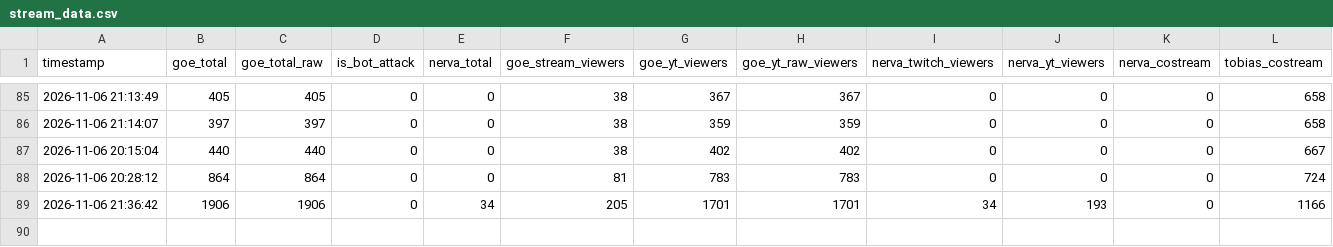
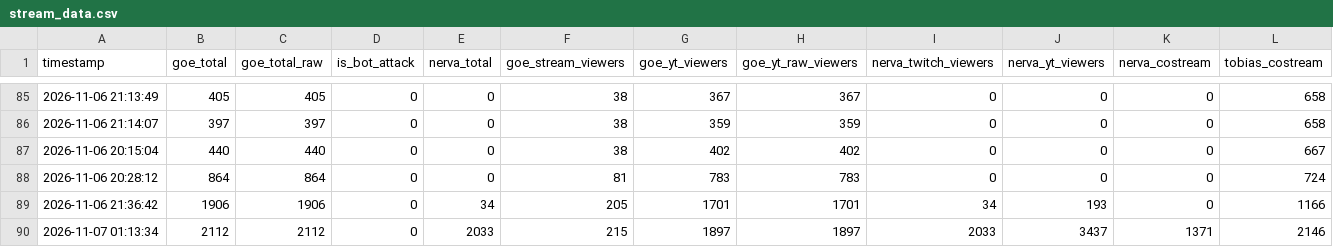
Before and after one commit to Maciejsonik/goe-bunkier, a CSV file: stream_data.csv, drawn as a sheet; only a part is shown, gaps mark what is left out; rows hold the shown columns only; the diff names each change by its address in the sheet, - before the commit and + after, or states it on an @@ line.

```diff
--- a/stream_data.csv
+++ b/stream_data.csv
+row 90: 2026-11-07 01:13:34 | 2112 | 2112 | 0 | 2033 | 215 | 1897 | 1897 | 2033 | 3437 | 1371 | 2146
```
Also changed, not shown: stream_data_day-4.csv, 19 other files.
